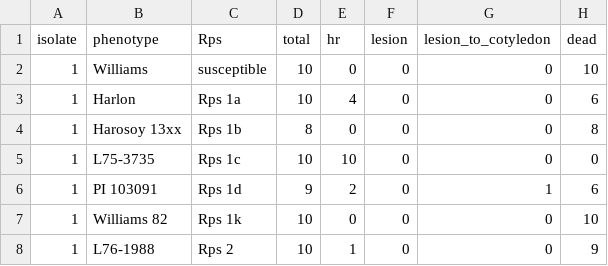
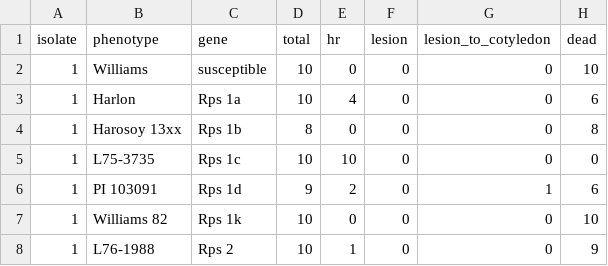
Before and after one commit to AGmccoy/Phytopthora-sojae-Pathotype-analysis, a CSV file: inst/extdata/practice_data_set.csv, drawn as a sheet; only a part is shown.

Commit message:
Rename column Rps > gene

```diff
--- a/inst/extdata/practice_data_set.csv
+++ b/inst/extdata/practice_data_set.csv
@@ -1,2 +1,2 @@
-isolate,phenotype,Rps,total,hr,lesion,lesion_to_cotyledon,dead
+isolate,phenotype,gene,total,hr,lesion,lesion_to_cotyledon,dead
 1,Williams,susceptible,10,0,0,0,10
```
